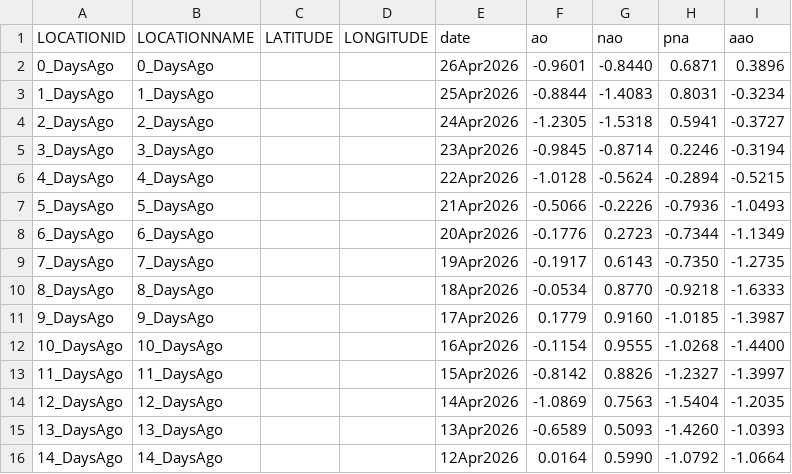
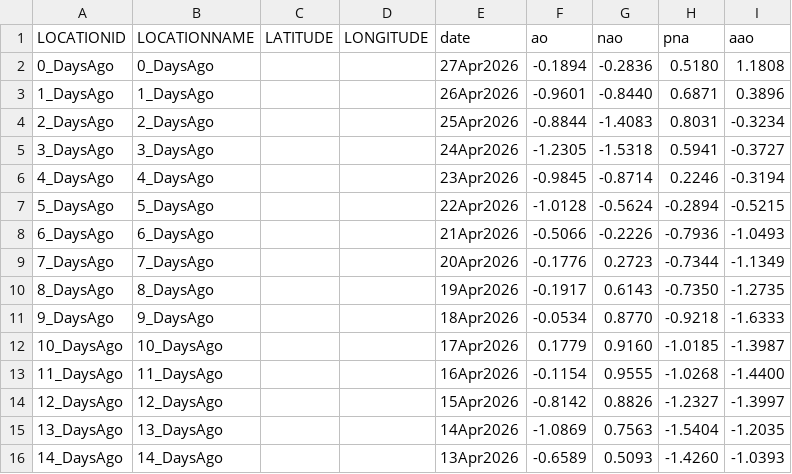
Before and after one commit to theweatherman561/cpcTeleconnectionNavCSV, a CSV file: cpcTeleconnection.csv, drawn as a sheet.

Commit message:
updated files

```diff
--- a/cpcTeleconnection.csv
+++ b/cpcTeleconnection.csv
@@ -1,16 +1,16 @@
 LOCATIONID,LOCATIONNAME,LATITUDE,LONGITUDE,date,ao,nao,pna,aao
-0_DaysAgo,0_DaysAgo,,,26Apr2026,-0.9601,-0.8440,0.6871,0.3896
-1_DaysAgo,1_DaysAgo,,,25Apr2026,-0.8844,-1.4083,0.8031,-0.3234
-2_DaysAgo,2_DaysAgo,,,24Apr2026,-1.2305,-1.5318,0.5941,-0.3727
-3_DaysAgo,3_DaysAgo,,,23Apr2026,-0.9845,-0.8714,0.2246,-0.3194
-4_DaysAgo,4_DaysAgo,,,22Apr2026,-1.0128,-0.5624,-0.2894,-0.5215
-5_DaysAgo,5_DaysAgo,,,21Apr2026,-0.5066,-0.2226,-0.7936,-1.0493
-6_DaysAgo,6_DaysAgo,,,20Apr2026,-0.1776,0.2723,-0.7344,-1.1349
-7_DaysAgo,7_DaysAgo,,,19Apr2026,-0.1917,0.6143,-0.7350,-1.2735
-8_DaysAgo,8_DaysAgo,,,18Apr2026,-0.0534,0.8770,-0.9218,-1.6333
-9_DaysAgo,9_DaysAgo,,,17Apr2026,0.1779,0.9160,-1.0185,-1.3987
-10_DaysAgo,10_DaysAgo,,,16Apr2026,-0.1154,0.9555,-1.0268,-1.4400
-11_DaysAgo,11_DaysAgo,,,15Apr2026,-0.8142,0.8826,-1.2327,-1.3997
-12_DaysAgo,12_DaysAgo,,,14Apr2026,-1.0869,0.7563,-1.5404,-1.2035
-13_DaysAgo,13_DaysAgo,,,13Apr2026,-0.6589,0.5093,-1.4260,-1.0393
-14_DaysAgo,14_DaysAgo,,,12Apr2026,0.0164,0.5990,-1.0792,-1.0664
+0_DaysAgo,0_DaysAgo,,,27Apr2026,-0.1894,-0.2836,0.5180,1.1808
+1_DaysAgo,1_DaysAgo,,,26Apr2026,-0.9601,-0.8440,0.6871,0.3896
+2_DaysAgo,2_DaysAgo,,,25Apr2026,-0.8844,-1.4083,0.8031,-0.3234
+3_DaysAgo,3_DaysAgo,,,24Apr2026,-1.2305,-1.5318,0.5941,-0.3727
+4_DaysAgo,4_DaysAgo,,,23Apr2026,-0.9845,-0.8714,0.2246,-0.3194
+5_DaysAgo,5_DaysAgo,,,22Apr2026,-1.0128,-0.5624,-0.2894,-0.5215
+6_DaysAgo,6_DaysAgo,,,21Apr2026,-0.5066,-0.2226,-0.7936,-1.0493
+7_DaysAgo,7_DaysAgo,,,20Apr2026,-0.1776,0.2723,-0.7344,-1.1349
+8_DaysAgo,8_DaysAgo,,,19Apr2026,-0.1917,0.6143,-0.7350,-1.2735
+9_DaysAgo,9_DaysAgo,,,18Apr2026,-0.0534,0.8770,-0.9218,-1.6333
+10_DaysAgo,10_DaysAgo,,,17Apr2026,0.1779,0.9160,-1.0185,-1.3987
+11_DaysAgo,11_DaysAgo,,,16Apr2026,-0.1154,0.9555,-1.0268,-1.4400
+12_DaysAgo,12_DaysAgo,,,15Apr2026,-0.8142,0.8826,-1.2327,-1.3997
+13_DaysAgo,13_DaysAgo,,,14Apr2026,-1.0869,0.7563,-1.5404,-1.2035
+14_DaysAgo,14_DaysAgo,,,13Apr2026,-0.6589,0.5093,-1.4260,-1.0393
```
